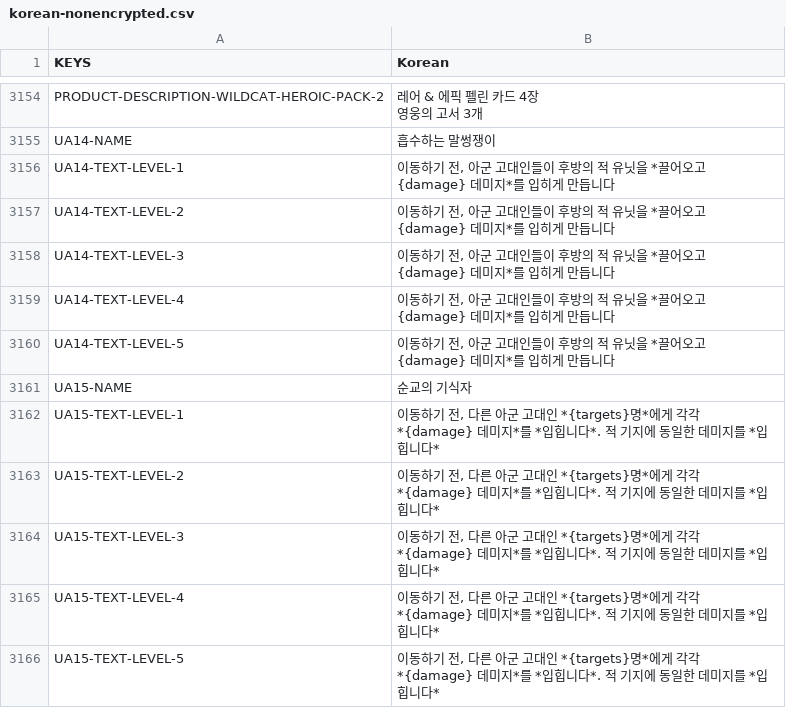
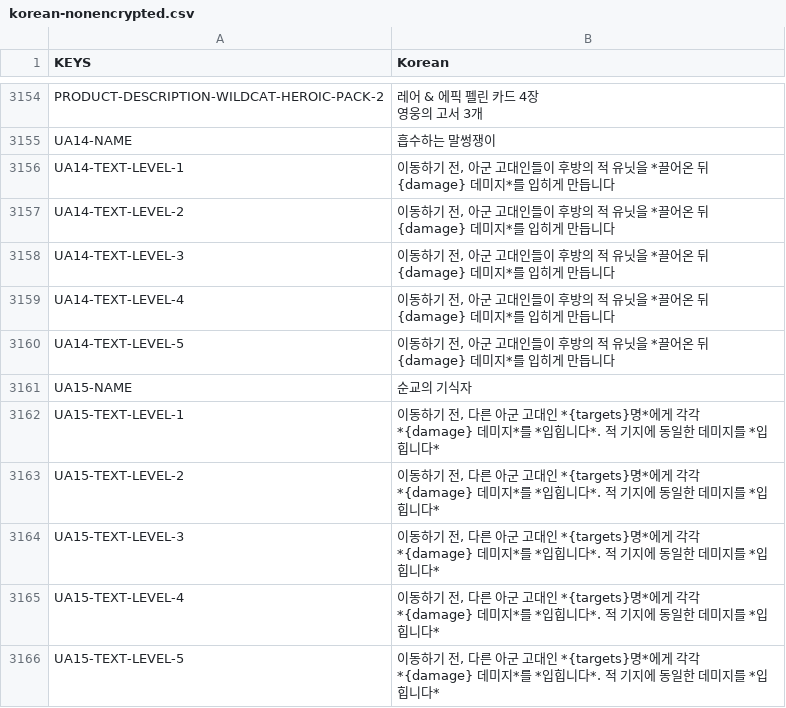
Before and after one commit to dvrp0/SBDynamicLocPatcher, a CSV file: localizations/korean-nonencrypted.csv, drawn as a sheet; only a part is shown, gaps mark what is left out.

```diff
--- a/localizations/korean-nonencrypted.csv
+++ b/localizations/korean-nonencrypted.csv
@@ -3315,7 +3315,7 @@ PRODUCT-DESCRIPTION-WILDCAT-HEROIC-PACK-2,"레어 & 에픽 펠린 카드 4장
 UA14-NAME,"흡수하는 말썽쟁이"
-UA14-TEXT-LEVEL-1,"이동하기 전, 아군 고대인들이 후방의 적 유닛을 *끌어오고 {damage} 데미지*를 입히게 만듭니다"
-UA14-TEXT-LEVEL-2,"이동하기 전, 아군 고대인들이 후방의 적 유닛을 *끌어오고 {damage} 데미지*를 입히게 만듭니다"
-UA14-TEXT-LEVEL-3,"이동하기 전, 아군 고대인들이 후방의 적 유닛을 *끌어오고 {damage} 데미지*를 입히게 만듭니다"
-UA14-TEXT-LEVEL-4,"이동하기 전, 아군 고대인들이 후방의 적 유닛을 *끌어오고 {damage} 데미지*를 입히게 만듭니다"
-UA14-TEXT-LEVEL-5,"이동하기 전, 아군 고대인들이 후방의 적 유닛을 *끌어오고 {damage} 데미지*를 입히게 만듭니다"
+UA14-TEXT-LEVEL-1,"이동하기 전, 아군 고대인들이 후방의 적 유닛을 *끌어온 뒤 {damage} 데미지*를 입히게 만듭니다"
+UA14-TEXT-LEVEL-2,"이동하기 전, 아군 고대인들이 후방의 적 유닛을 *끌어온 뒤 {damage} 데미지*를 입히게 만듭니다"
+UA14-TEXT-LEVEL-3,"이동하기 전, 아군 고대인들이 후방의 적 유닛을 *끌어온 뒤 {damage} 데미지*를 입히게 만듭니다"
+UA14-TEXT-LEVEL-4,"이동하기 전, 아군 고대인들이 후방의 적 유닛을 *끌어온 뒤 {damage} 데미지*를 입히게 만듭니다"
+UA14-TEXT-LEVEL-5,"이동하기 전, 아군 고대인들이 후방의 적 유닛을 *끌어온 뒤 {damage} 데미지*를 입히게 만듭니다"
 UA15-NAME,"순교의 기식자"
```
Also changed, not shown: localizations/english-nonencrypted.csv, localizations/english.csv, 1 other file.
